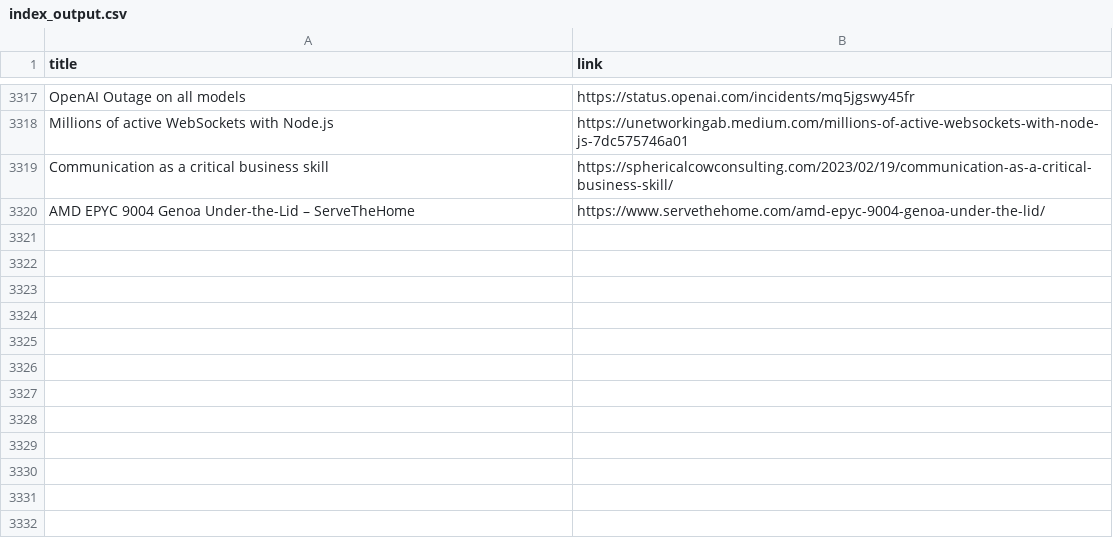
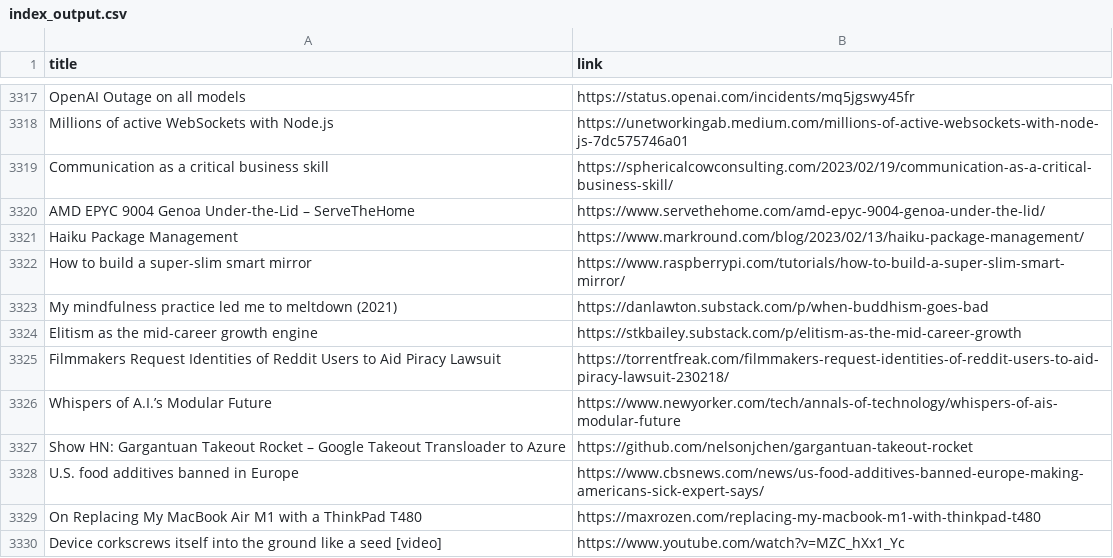
Before and after one commit to yellow-seed/aiit-bigdata-analysis-report2, a CSV file: index_output.csv, drawn as a sheet; only a part is shown, gaps mark what is left out.

Commit message:
update csv

```diff
--- a/index_output.csv
+++ b/index_output.csv
@@ -3320 +3320,11 @@ Communication as a critical business skill,https://sphericalcowconsulting.com/20
 AMD EPYC 9004 Genoa Under-the-Lid – ServeTheHome,https://www.servethehome.com/amd-epyc-9004-genoa-under-the-lid/
+Haiku Package Management,https://www.markround.com/blog/2023/02/13/haiku-package-management/
+How to build a super-slim smart mirror,https://www.raspberrypi.com/tutorials/how-to-build-a-super-slim-smart-mirror/
+My mindfulness practice led me to meltdown (2021),https://danlawton.substack.com/p/when-buddhism-goes-bad
+Elitism as the mid-career growth engine,https://stkbailey.substack.com/p/elitism-as-the-mid-career-growth
+Filmmakers Request Identities of Reddit Users to Aid Piracy Lawsuit,https://torrentfreak.com/filmmakers-request-identities-of-reddit-users-to-aid-piracy-lawsuit-230218/
+Whispers of A.I.’s Modular Future,https://www.newyorker.com/tech/annals-of-technology/whispers-of-ais-modular-future
+Show HN: Gargantuan Takeout Rocket – Google Takeout Transloader to Azure,https://github.com/nelsonjchen/gargantuan-takeout-rocket
+U.S. food additives banned in Europe,https://www.cbsnews.com/news/us-food-additives-banned-europe-making-americans-sick-expert-says/
+On Replacing My MacBook Air M1 with a ThinkPad T480,https://maxrozen.com/replacing-my-macbook-m1-with-thinkpad-t480
+Device corkscrews itself into the ground like a seed [video],https://www.youtube.com/watch?v=MZC_hXx1_Yc
```
